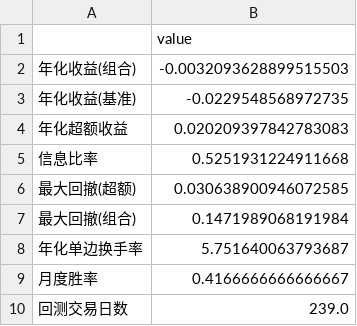
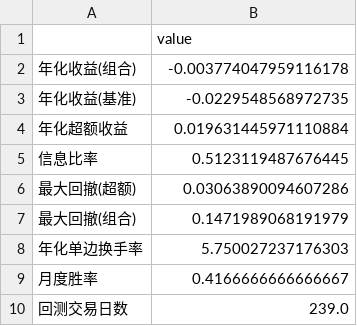
Before and after one commit to kegao1995/gs_icbc_interview, a CSV file: results/backtest_results_monthly.csv, drawn as a sheet.

```diff
--- a/results/backtest_results_monthly.csv
+++ b/results/backtest_results_monthly.csv
@@ -1,9 +1,9 @@
 ,value
-年化收益(组合),-0.0032093628899515503
+年化收益(组合),-0.003774047959116178
 年化收益(基准),-0.0229548568972735
-年化超额收益,0.020209397842783083
-信息比率,0.5251931224911668
-最大回撤(超额),0.030638900946072585
-最大回撤(组合),0.1471989068191984
-年化单边换手率,5.751640063793687
+年化超额收益,0.019631445971110884
+信息比率,0.5123119487676445
+最大回撤(超额),0.03063890094607286
+最大回撤(组合),0.1471989068191979
+年化单边换手率,5.750027237176303
 月度胜率,0.4166666666666667
```
Also changed, not shown: results/backtest_results_buffer_neutral.csv, results/backtest_results_roll3.csv, 28 other files.
